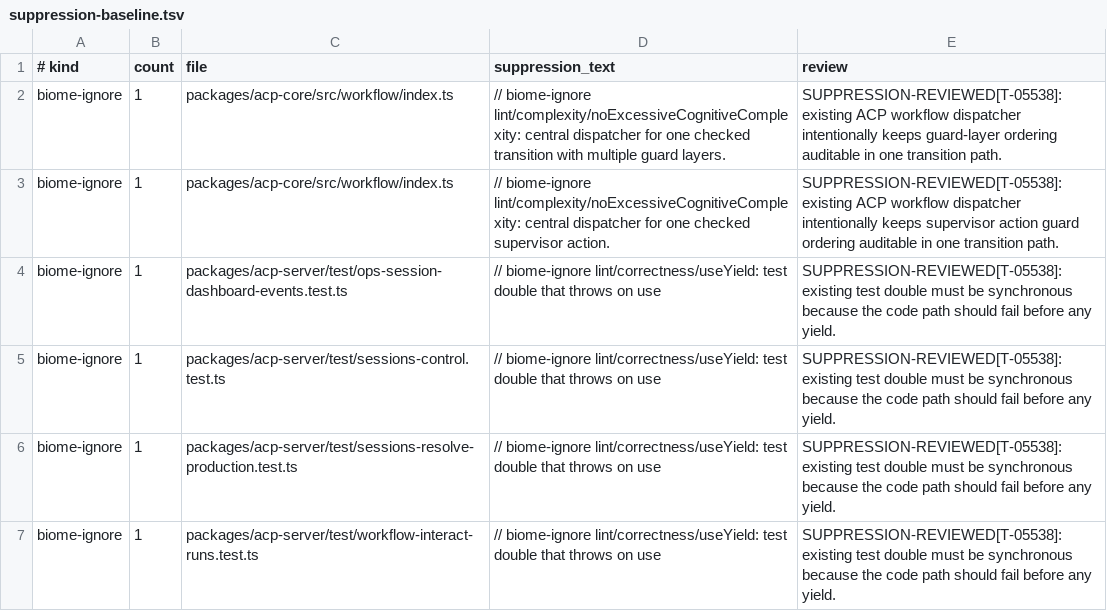
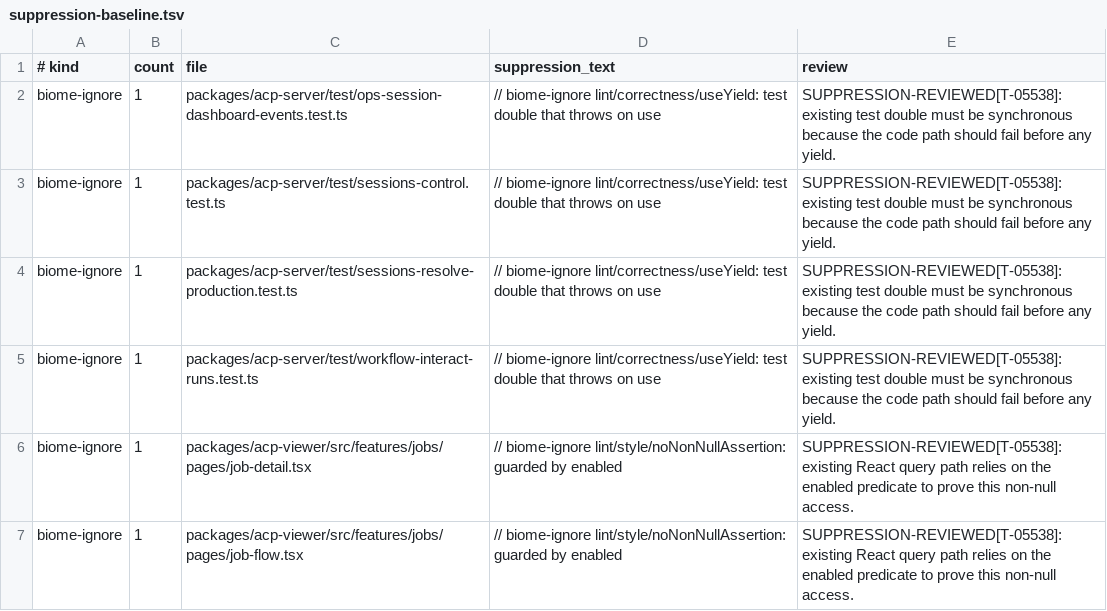
Before and after one commit to lherron/agent-control-plane, a TSV file: scripts/suppression-baseline.tsv, drawn as a sheet; only a part is shown; the shorter side is filled out with more unchanged rows.

Commit message:
refactor(acp-core): separate workflow kernel responsibilities (T-11993)

```diff
--- a/scripts/suppression-baseline.tsv
+++ b/scripts/suppression-baseline.tsv
@@ -1,4 +1,2 @@
 # kind	count	file	suppression_text	review
-biome-ignore	1	packages/acp-core/src/workflow/index.ts	// biome-ignore lint/complexity/noExcessiveCognitiveComplexity: central dispatcher for one checked transition with multiple guard layers.	SUPPRESSION-REVIEWED[T-05538]: existing ACP workflow dispatcher intentionally keeps guard-layer ordering auditable in one transition path.
-biome-ignore	1	packages/acp-core/src/workflow/index.ts	// biome-ignore lint/complexity/noExcessiveCognitiveComplexity: central dispatcher for one checked supervisor action.	SUPPRESSION-REVIEWED[T-05538]: existing ACP workflow dispatcher intentionally keeps supervisor action guard ordering auditable in one transition path.
 biome-ignore	1	packages/acp-server/test/ops-session-dashboard-events.test.ts	// biome-ignore lint/correctness/useYield: test double that throws on use	SUPPRESSION-REVIEWED[T-05538]: existing test double must be synchronous because the code path should fail before any yield.
```
Also changed, not shown: 18 other files.
